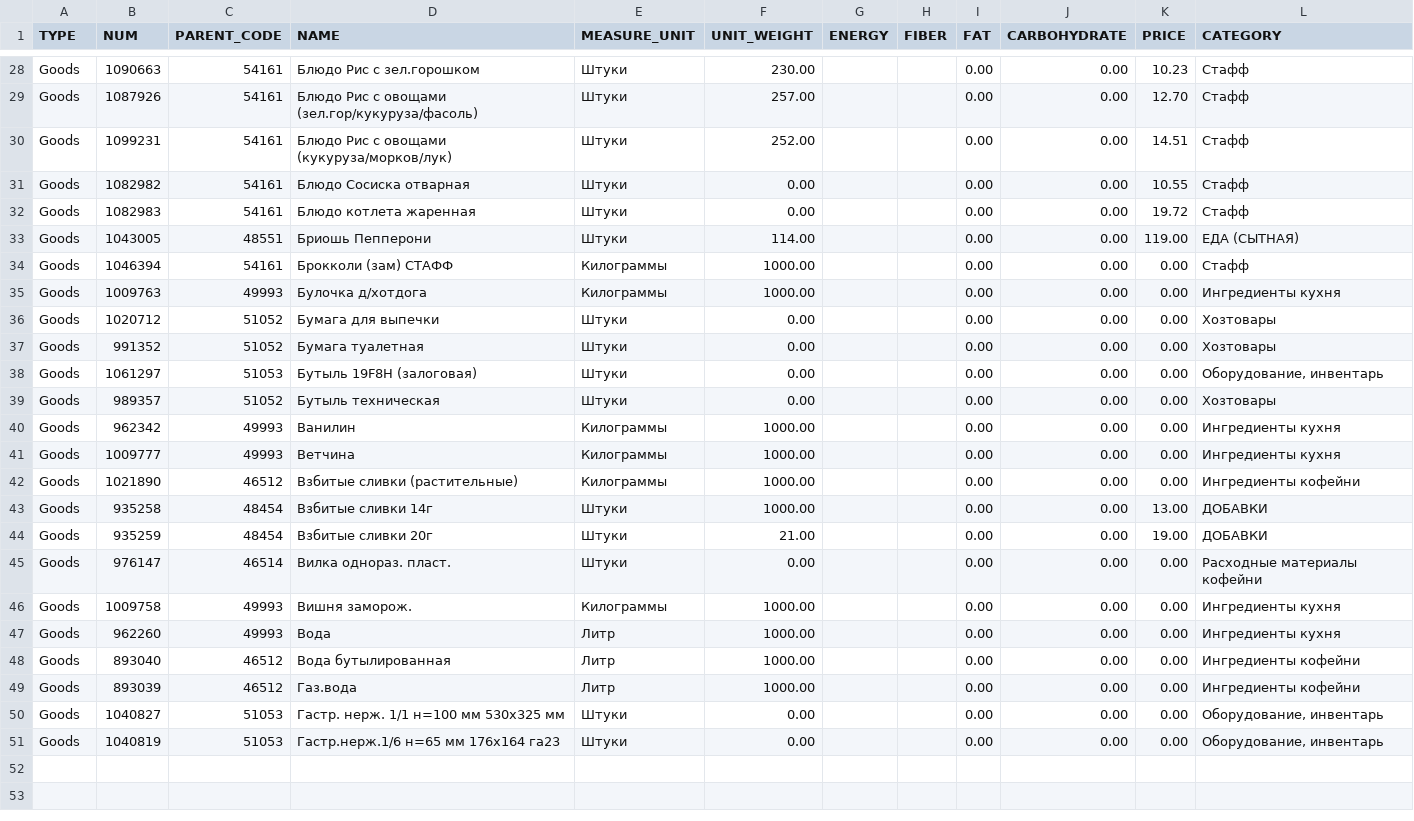
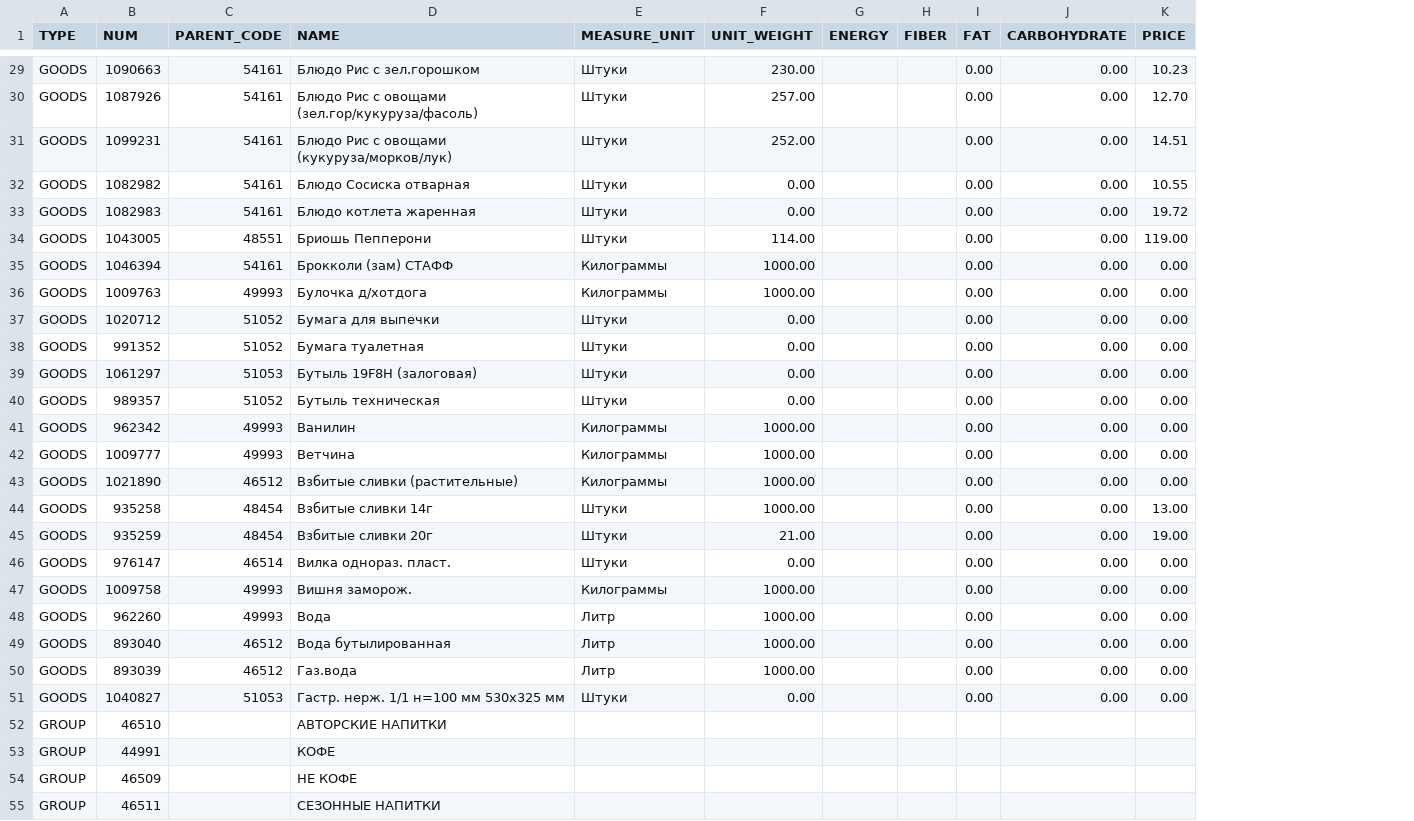
Before and after one commit to GGlitcherr24/myFirstParser, a CSV file: nomenclature.csv, drawn as a sheet; only a part is shown, gaps mark what is left out; removed rows and columns are numbered as before the commit, all else as after; the diff covers the shown part only; the diff names each change by its address in the sheet, - before the commit and + after, or states it on an @@ line.

```diff
--- a/nomenclature.csv
+++ b/nomenclature.csv
-column L (CATEGORY), rows 28-50: Стафф | Стафф | Стафф | Стафф | Стафф | ЕДА (СЫТНАЯ) | Стафф | Ингредиенты кухня | Хозтовары | Хозтовары | Оборудование, инвентарь | Хозтовары | Ингредиенты кухня | Ингредиенты кухня | Ингредиенты кофейни | ДОБАВКИ | ДОБАВКИ | Расходные материалы кофейни | Ингредиенты кухня | Ингредиенты кухня | Ингредиенты кофейни | Ингредиенты кофейни | Оборудование, инвентарь
-A29:A51 (TYPE): Goods
+A29:A51 (TYPE): GOODS
-row 51: Goods | 1040819 | 51053 | Гастр.нерж.1/6 н=65 мм 176х164 га23 | Штуки | 0.00 |  |  | 0.00 | 0.00 | 0.00 | Оборудование, инвентарь
+row 52: GROUP | 46510 |  | АВТОРСКИЕ НАПИТКИ
+row 53: GROUP | 44991 |  | КОФЕ
+row 54: GROUP | 46509 |  | НЕ КОФЕ
+row 55: GROUP | 46511 |  | СЕЗОННЫЕ НАПИТКИ
```
Also changed, not shown: 39 added rows and 26 edited cells elsewhere in this file, 1 other file.
